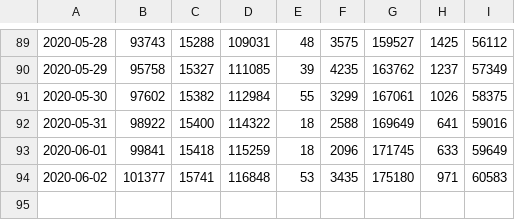
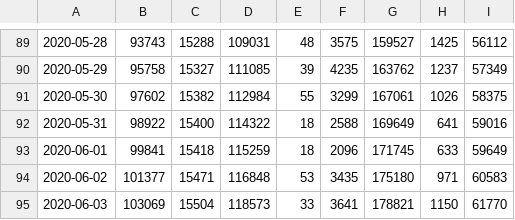
Before and after one commit to ScotGovAnalysis/COVID-19-Management-Information-Up-to-11-04-2022, a CSV file: COVID19 - Daily Management Information - Scotland - Testing.csv, drawn as a sheet; only a part is shown, gaps mark what is left out; the diff names each change by its address in the sheet, - before the commit and + after, or states it on an @@ line.

```diff
--- a/COVID19 - Daily Management Information - Scotland - Testing.csv
+++ b/COVID19 - Daily Management Information - Scotland - Testing.csv
-C94: 15741
+C94: 15471
+row 95: 2020-06-03 | 103069 | 15504 | 118573 | 33 | 3641 | 178821 | 1150 | 61770
```
Also changed, not shown: COVID19 - Daily Management Information - Scotland - Delayed discharges.csv, COVID19 - Daily Management Information - Scottish Health Boards - Cumulative cases.csv, 12 other files.
